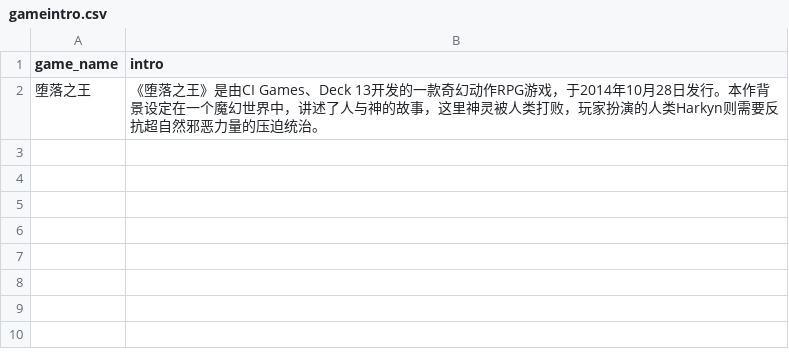
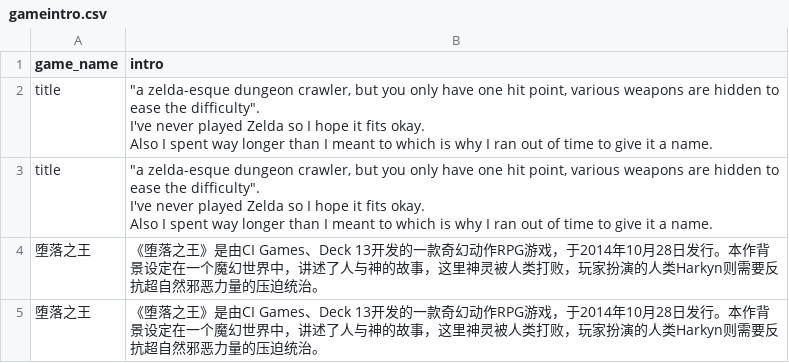
Before and after one commit to wangrui1573/calibre_data, a CSV file: books/gameintro.csv, drawn as a sheet; ↵ is a line break in a cell; the diff names each change by its address in the sheet, - before the commit and + after, or states it on an @@ line.

```diff
--- a/books/gameintro.csv
+++ b/books/gameintro.csv
+row 2: title | "a zelda-esque dungeon crawler, but you only have one hit point, various weapons are hidden to ease the difficulty". ↵ I've never played Zelda so I hope it fits okay. ↵ Also I spent way longer than I meant to which is why I ran out of time to give it a name.
+row 3: title | "a zelda-esque dungeon crawler, but you only have one hit point, various weapons are hidden to ease the difficulty". ↵ I've never played Zelda so I hope it fits okay. ↵ Also I spent way longer than I meant to which is why I ran out of time to give it a name.
+row 4: 堕落之王 | 《堕落之王》是由CI Games、Deck 13开发的一款奇幻动作RPG游戏，于2014年10月28日发行。本作背景设定在一个魔幻世界中，讲述了人与神的故事，这里神灵被人类打败，玩家扮演的人类Harkyn则需要反抗超自然邪恶力量的压迫统治。
```
Also changed, not shown: 3 other files.
